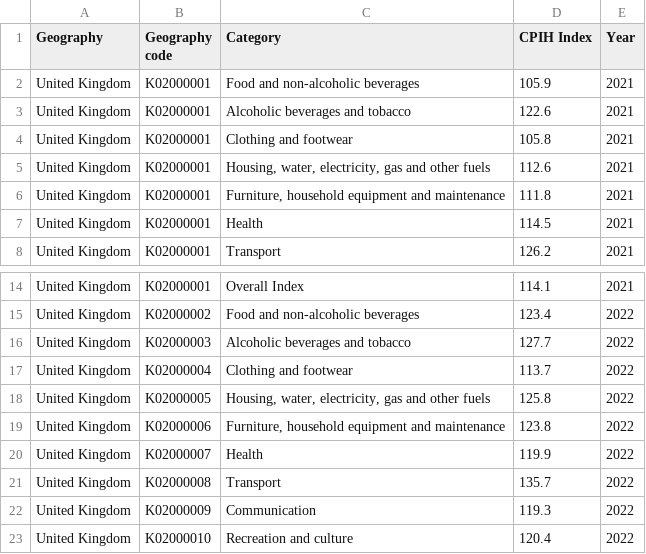
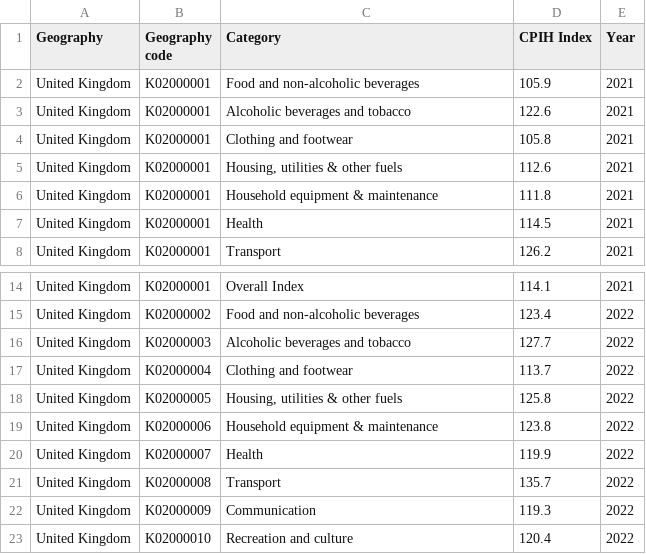
Before and after one commit to EmilyCharalambous/EmilyCharalambous.github.io, a CSV file: CPIH Data Novemeber 2021-2022.csv, drawn as a sheet; only a part is shown, gaps mark what is left out.

Commit message:
Add files via upload

```diff
--- a/CPIH Data Novemeber 2021-2022.csv
+++ b/CPIH Data Novemeber 2021-2022.csv
@@ -4,4 +4,4 @@ United Kingdom,K02000001,Alcoholic beverages and tobacco,122.6,2021
 United Kingdom,K02000001,Clothing and footwear,105.8,2021
-United Kingdom,K02000001,"Housing, water, electricity, gas and other fuels",112.6,2021
-United Kingdom,K02000001,"Furniture, household equipment and maintenance",111.8,2021
+United Kingdom,K02000001,"Housing, utilities & other fuels",112.6,2021
+United Kingdom,K02000001,Household equipment & maintenance,111.8,2021
 United Kingdom,K02000001,Health,114.5,2021
@@ -17,4 +17,4 @@ United Kingdom,K02000003,Alcoholic beverages and tobacco,127.7,2022
 United Kingdom,K02000004,Clothing and footwear,113.7,2022
-United Kingdom,K02000005,"Housing, water, electricity, gas and other fuels",125.8,2022
-United Kingdom,K02000006,"Furniture, household equipment and maintenance",123.8,2022
+United Kingdom,K02000005,"Housing, utilities & other fuels",125.8,2022
+United Kingdom,K02000006,Household equipment & maintenance,123.8,2022
 United Kingdom,K02000007,Health,119.9,2022
```
